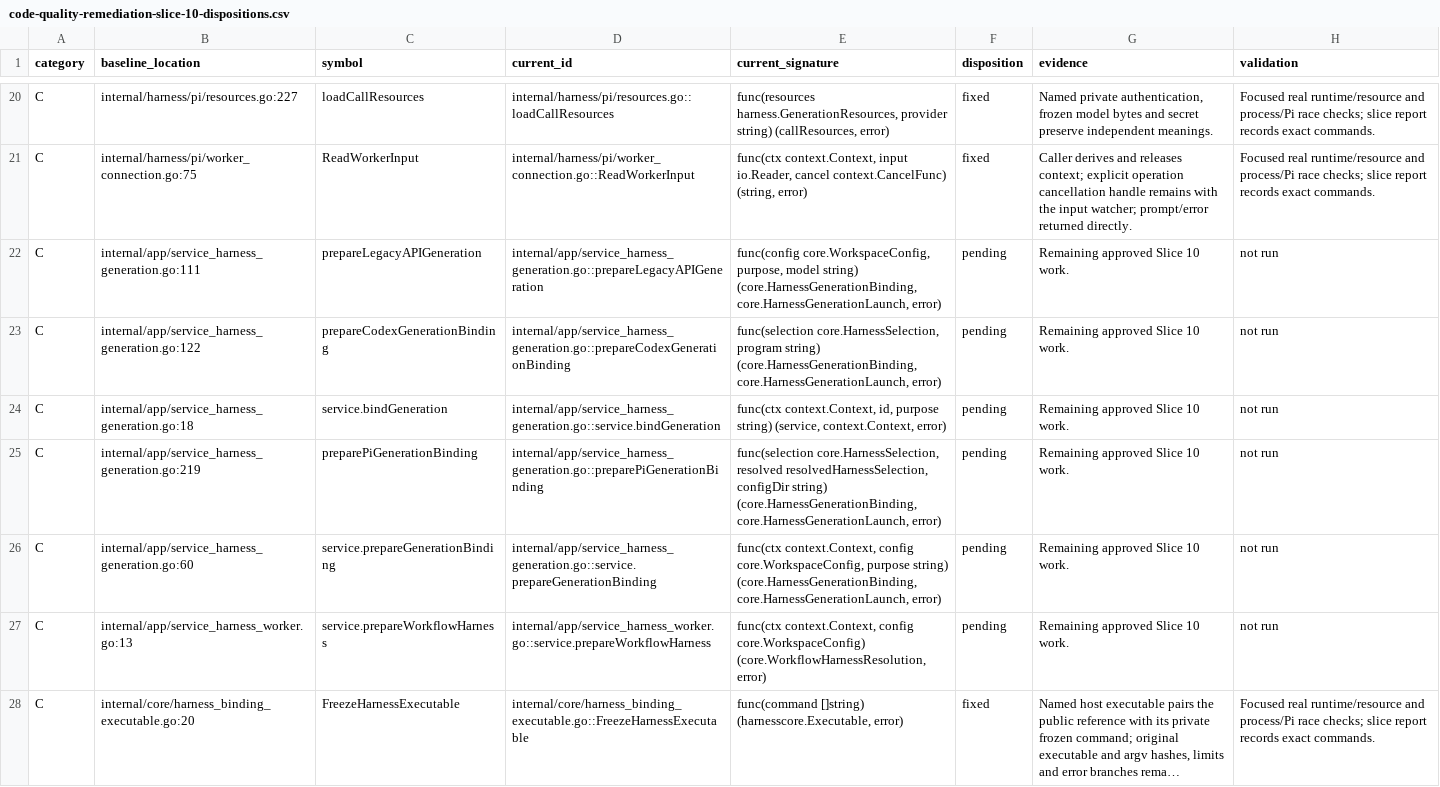
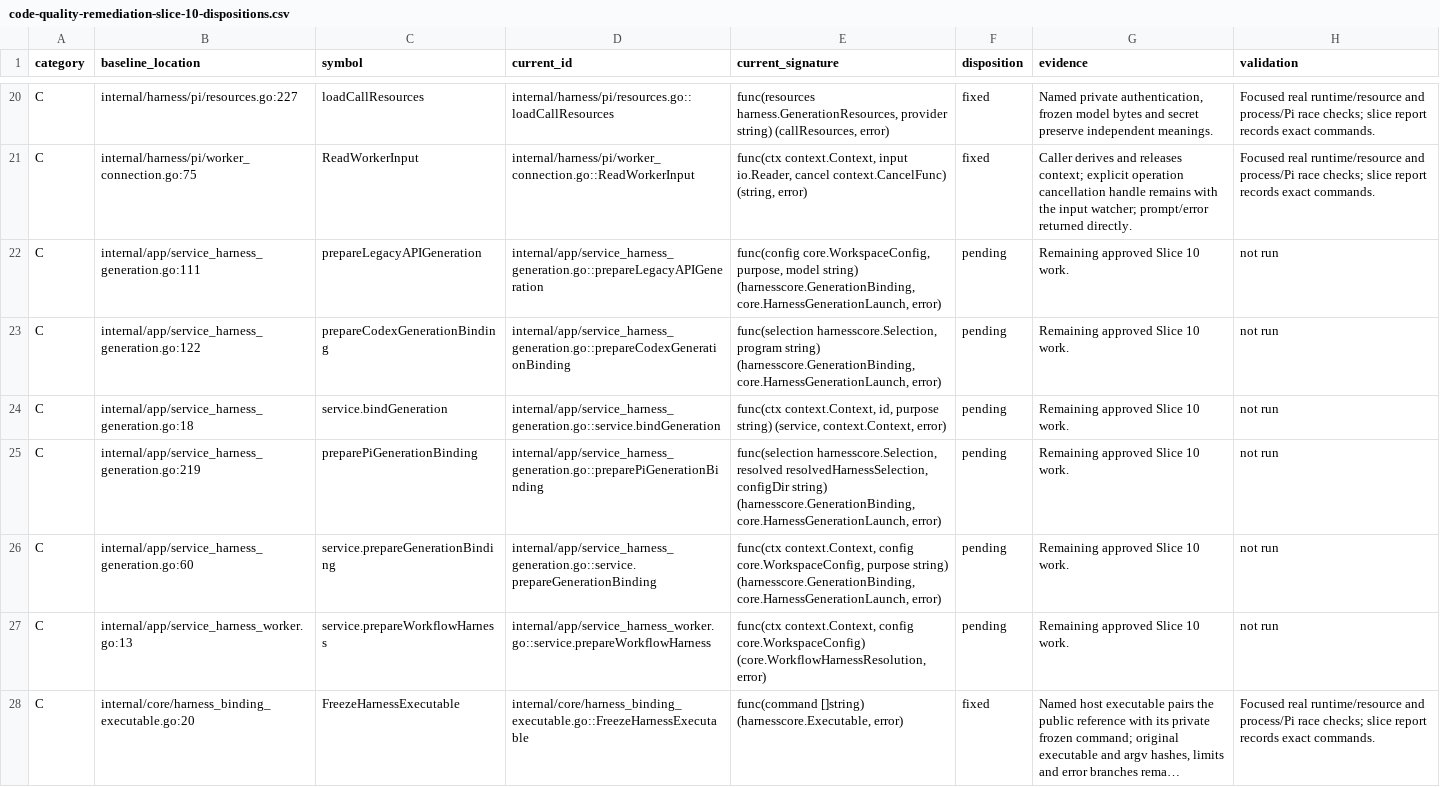
Before and after one commit to adrianpk/chr, a CSV file: ops/default/plan/code-quality-remediation-slice-10-dispositions.csv, drawn as a sheet; only a part is shown, gaps mark what is left out; long unchanged cells end in …; the diff covers the shown part only.

Commit message:
refactor(harness): name retained observations and accounting outcomes

```diff
--- a/ops/default/plan/code-quality-remediation-slice-10-dispositions.csv
+++ b/ops/default/plan/code-quality-remediation-slice-10-dispositions.csv
@@ -21,7 +21,7 @@ C,internal/harness/pi/resources.go:227,loadCallResources,internal/harness/pi/res
 C,internal/harness/pi/worker_connection.go:75,ReadWorkerInput,internal/harness/pi/worker_connection.go::ReadWorkerInput,"func(ctx context.Context, input io.Reader, cancel context.CancelFunc) (string, error)",fixed,Caller derives and releases context; explicit operation cancellation handle remains with the input watcher; prompt/error returned directly.,Focused real runtime/resource and process/Pi race checks; slice report records exact commands.
-C,internal/app/service_harness_generation.go:111,prepareLegacyAPIGeneration,internal/app/service_harness_generation.go::prepareLegacyAPIGeneration,"func(config core.WorkspaceConfig, purpose, model string) (core.HarnessGenerationBinding, core.HarnessGenerationLaunch, error)",pending,Remaining approved Slice 10 work.,not run
-C,internal/app/service_harness_generation.go:122,prepareCodexGenerationBinding,internal/app/service_harness_generation.go::prepareCodexGenerationBinding,"func(selection core.HarnessSelection, program string) (core.HarnessGenerationBinding, core.HarnessGenerationLaunch, error)",pending,Remaining approved Slice 10 work.,not run
+C,internal/app/service_harness_generation.go:111,prepareLegacyAPIGeneration,internal/app/service_harness_generation.go::prepareLegacyAPIGeneration,"func(config core.WorkspaceConfig, purpose, model string) (harnesscore.GenerationBinding, core.HarnessGenerationLaunch, error)",pending,Remaining approved Slice 10 work.,not run
+C,internal/app/service_harness_generation.go:122,prepareCodexGenerationBinding,internal/app/service_harness_generation.go::prepareCodexGenerationBinding,"func(selection harnesscore.Selection, program string) (harnesscore.GenerationBinding, core.HarnessGenerationLaunch, error)",pending,Remaining approved Slice 10 work.,not run
 C,internal/app/service_harness_generation.go:18,service.bindGeneration,internal/app/service_harness_generation.go::service.bindGeneration,"func(ctx context.Context, id, purpose string) (service, context.Context, error)",pending,Remaining approved Slice 10 work.,not run
-C,internal/app/service_harness_generation.go:219,preparePiGenerationBinding,internal/app/service_harness_generation.go::preparePiGenerationBinding,"func(selection core.HarnessSelection, resolved resolvedHarnessSelection, configDir string) (core.HarnessGenerationBinding, core.HarnessGenerationLaunch, error)",pending,Remaining approved Slice 10 work.,not run
-C,internal/app/service_harness_generation.go:60,service.prepareGenerationBinding,internal/app/service_harness_generation.go::service.prepareGenerationBinding,"func(ctx context.Context, config core.WorkspaceConfig, purpose string) (core.HarnessGenerationBinding, core.HarnessGenerationLaunch, error)",pending,Remaining approved Slice 10 work.,not run
+C,internal/app/service_harness_generation.go:219,preparePiGenerationBinding,internal/app/service_harness_generation.go::preparePiGenerationBinding,"func(selection harnesscore.Selection, resolved resolvedHarnessSelection, configDir string) (harnesscore.GenerationBinding, core.HarnessGenerationLaunch, error)",pending,Remaining approved Slice 10 work.,not run
+C,internal/app/service_harness_generation.go:60,service.prepareGenerationBinding,internal/app/service_harness_generation.go::service.prepareGenerationBinding,"func(ctx context.Context, config core.WorkspaceConfig, purpose string) (harnesscore.GenerationBinding, core.HarnessGenerationLaunch, error)",pending,Remaining approved Slice 10 work.,not run
 C,internal/app/service_harness_worker.go:13,service.prepareWorkflowHarness,internal/app/service_harness_worker.go::service.prepareWorkflowHarness,"func(ctx context.Context, config core.WorkspaceConfig) (core.WorkflowHarnessResolution, error)",pending,Remaining approved Slice 10 work.,not run
```
Also changed, not shown: 20 edited cells elsewhere in this file, ops/default/plan/code-quality-remediation-core-owners.csv, 15 other files.
